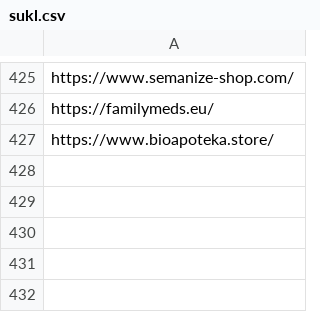
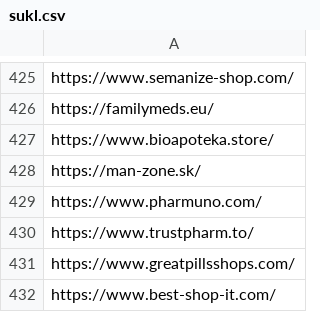
Before and after one commit to analogic/cz-gov-blocks, a CSV file: csv/sukl.csv, drawn as a sheet; only a part is shown, gaps mark what is left out; the diff names each change by its address in the sheet, - before the commit and + after, or states it on an @@ line.

```diff
--- a/csv/sukl.csv
+++ b/csv/sukl.csv
+row 428: https://man-zone.sk/
+row 429: https://www.pharmuno.com/
+row 430: https://www.trustpharm.to/
+row 431: https://www.greatpillsshops.com/
+row 432: https://www.best-shop-it.com/
```
Also changed, not shown: original/sukl.csv, 2 other files.
